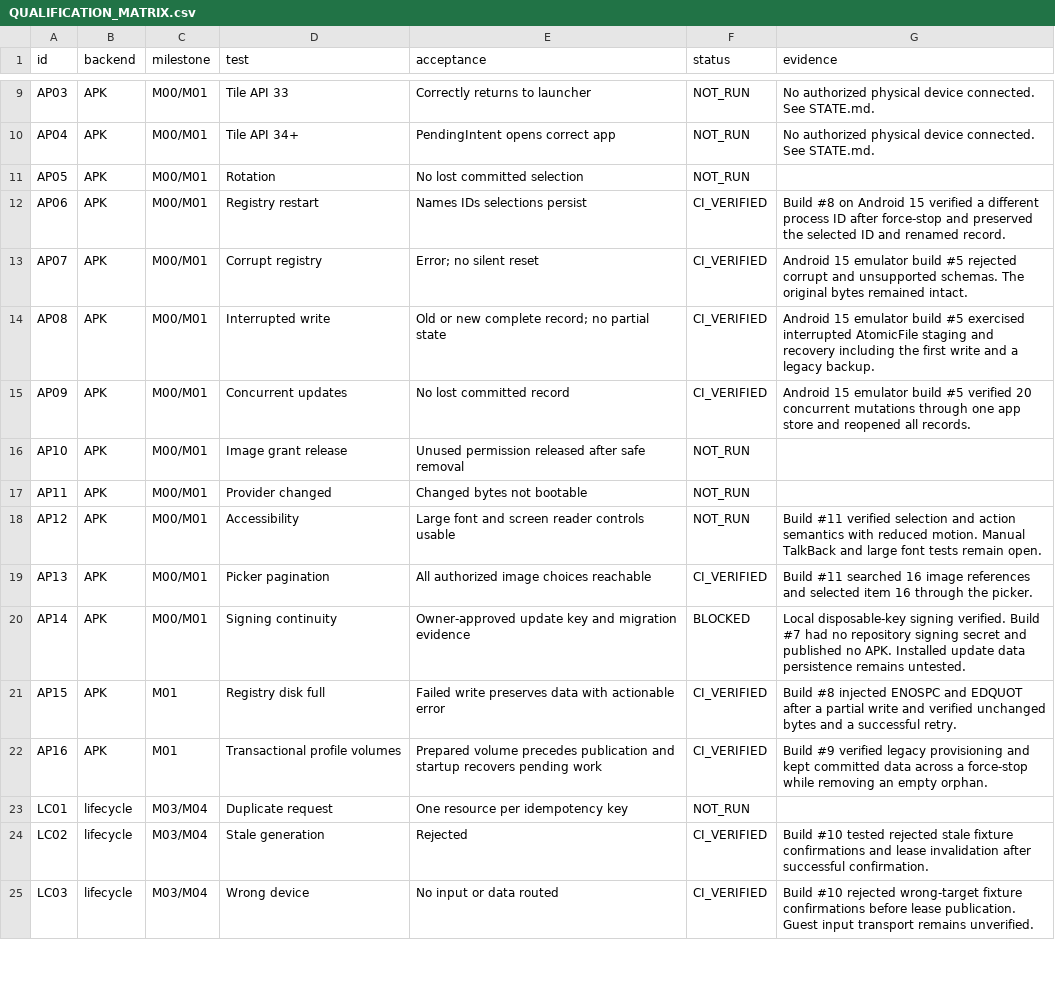
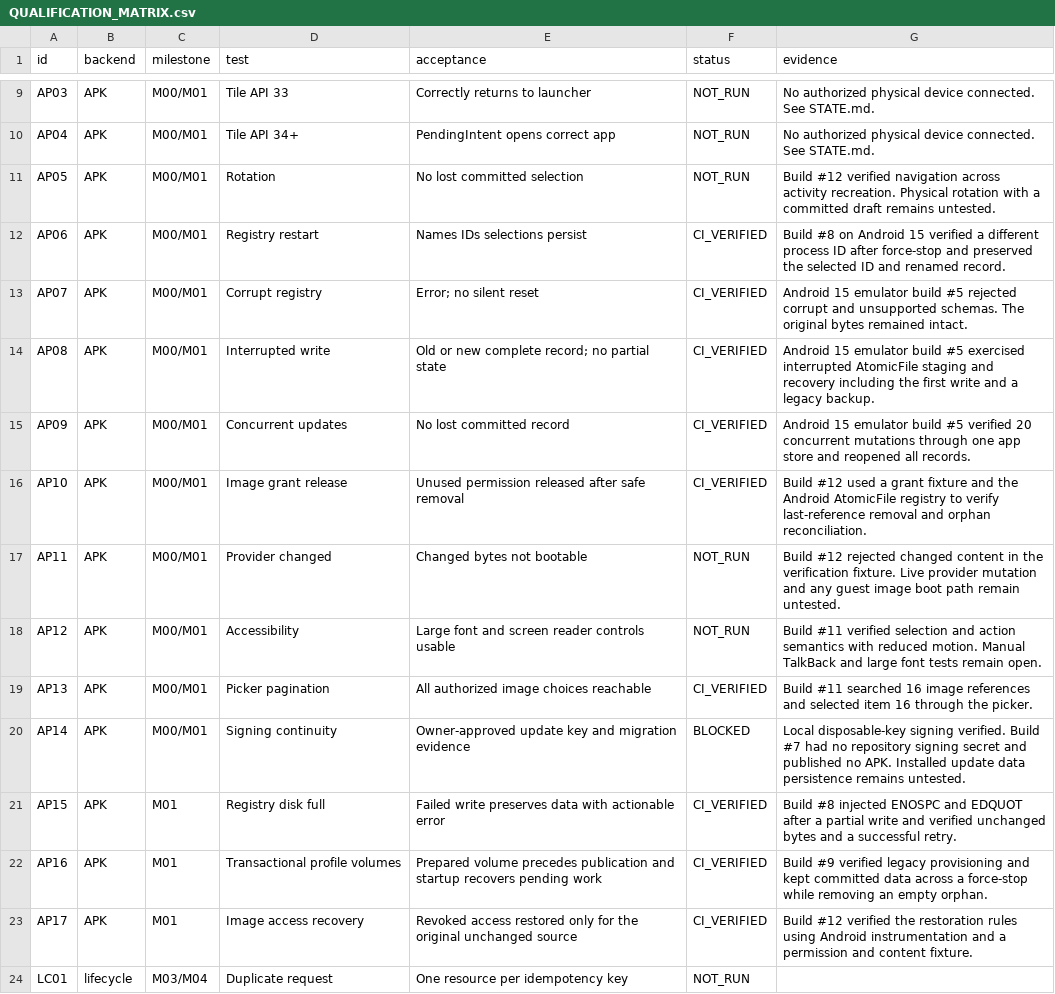
Before and after one commit to premiumcentraal-boop/Cyclone-Open, a CSV file: docs/QUALIFICATION_MATRIX.csv, drawn as a sheet; only a part is shown, gaps mark what is left out; the shorter side is filled out with more unchanged rows.

Commit message:
Record M01 qualification and bundle upstream notice

```diff
--- a/docs/QUALIFICATION_MATRIX.csv
+++ b/docs/QUALIFICATION_MATRIX.csv
@@ -10,3 +10,3 @@ AP03,APK,M00/M01,Tile API 33,Correctly returns to launcher,NOT_RUN,No authorized
 AP04,APK,M00/M01,Tile API 34+,PendingIntent opens correct app,NOT_RUN,No authorized physical device connected. See STATE.md.
-AP05,APK,M00/M01,Rotation,No lost committed selection,NOT_RUN,
+AP05,APK,M00/M01,Rotation,No lost committed selection,NOT_RUN,Build #12 verified navigation across activity recreation. Physical rotation with a committed draft remains untested.
 AP06,APK,M00/M01,Registry restart,Names IDs selections persist,CI_VERIFIED,Build #8 on Android 15 verified a different process ID after force-stop and preserved the selected ID and renamed record.
@@ -15,4 +15,4 @@ AP08,APK,M00/M01,Interrupted write,Old or new complete record; no partial state,
 AP09,APK,M00/M01,Concurrent updates,No lost committed record,CI_VERIFIED,Android 15 emulator build #5 verified 20 concurrent mutations through one app store and reopened all records.
-AP10,APK,M00/M01,Image grant release,Unused permission released after safe removal,NOT_RUN,
-AP11,APK,M00/M01,Provider changed,Changed bytes not bootable,NOT_RUN,
+AP10,APK,M00/M01,Image grant release,Unused permission released after safe removal,CI_VERIFIED,Build #12 used a grant fixture and the Android AtomicFile registry to verify last-reference removal and orphan reconciliation.
+AP11,APK,M00/M01,Provider changed,Changed bytes not bootable,NOT_RUN,Build #12 rejected changed content in the verification fixture. Live provider mutation and any guest image boot path remain untested.
 AP12,APK,M00/M01,Accessibility,Large font and screen reader controls usable,NOT_RUN,Build #11 verified selection and action semantics with reduced motion. Manual TalkBack and large font tests remain open.
@@ -22,2 +22,3 @@ AP15,APK,M01,Registry disk full,Failed write preserves data with actionable erro
 AP16,APK,M01,Transactional profile volumes,Prepared volume precedes publication and startup recovers pending work,CI_VERIFIED,Build #9 verified legacy provisioning and kept committed data across a force-stop while removing an empty orphan.
+AP17,APK,M01,Image access recovery,Revoked access restored only for the original unchanged source,CI_VERIFIED,Build #12 verified the restoration rules using Android instrumentation and a permission and content fixture.
 LC01,lifecycle,M03/M04,Duplicate request,One resource per idempotency key,NOT_RUN,
```
Also changed, not shown: 6 other files.
